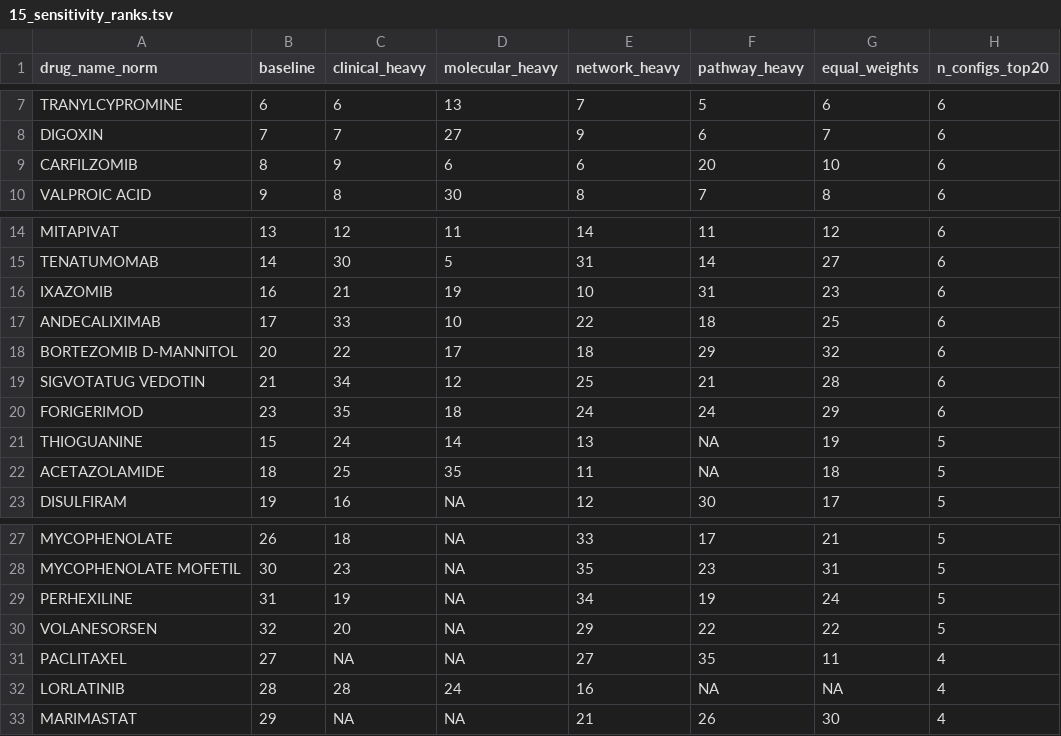
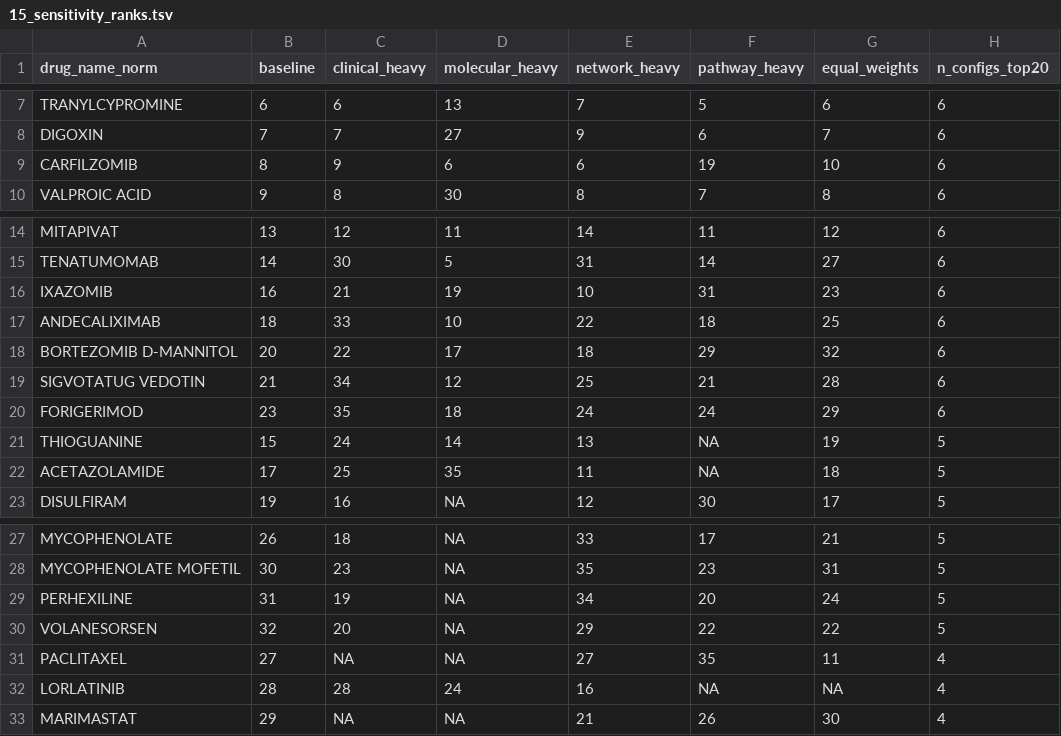
Before and after one commit to Nathjnoa/HNSCC_reporpousing, a TSV file: results/tables/15_sensitivity_ranks.tsv, drawn as a sheet; only a part is shown, gaps mark what is left out.

```diff
--- a/results/tables/15_sensitivity_ranks.tsv
+++ b/results/tables/15_sensitivity_ranks.tsv
@@ -8,3 +8,3 @@ TRANYLCYPROMINE	6	6	13	7	5	6	6
 DIGOXIN	7	7	27	9	6	7	6
-CARFILZOMIB	8	9	6	6	20	10	6
+CARFILZOMIB	8	9	6	6	19	10	6
 VALPROIC ACID	9	8	30	8	7	8	6
@@ -16,3 +16,3 @@ TENATUMOMAB	14	30	5	31	14	27	6
 IXAZOMIB	16	21	19	10	31	23	6
-ANDECALIXIMAB	17	33	10	22	18	25	6
+ANDECALIXIMAB	18	33	10	22	18	25	6
 BORTEZOMIB D-MANNITOL	20	22	17	18	29	32	6
@@ -21,3 +21,3 @@ FORIGERIMOD	23	35	18	24	24	29	6
 THIOGUANINE	15	24	14	13	NA	19	5
-ACETAZOLAMIDE	18	25	35	11	NA	18	5
+ACETAZOLAMIDE	17	25	35	11	NA	18	5
 DISULFIRAM	19	16	NA	12	30	17	5
@@ -28,3 +28,3 @@ MYCOPHENOLATE	26	18	NA	33	17	21	5
 MYCOPHENOLATE MOFETIL	30	23	NA	35	23	31	5
-PERHEXILINE	31	19	NA	34	19	24	5
+PERHEXILINE	31	19	NA	34	20	24	5
 VOLANESORSEN	32	20	NA	29	22	22	5
```
Also changed, not shown: results/tables/10_all_candidates_scored.tsv, results/tables/drug_targets/08_multi_source_candidates.tsv, 20 other files.
